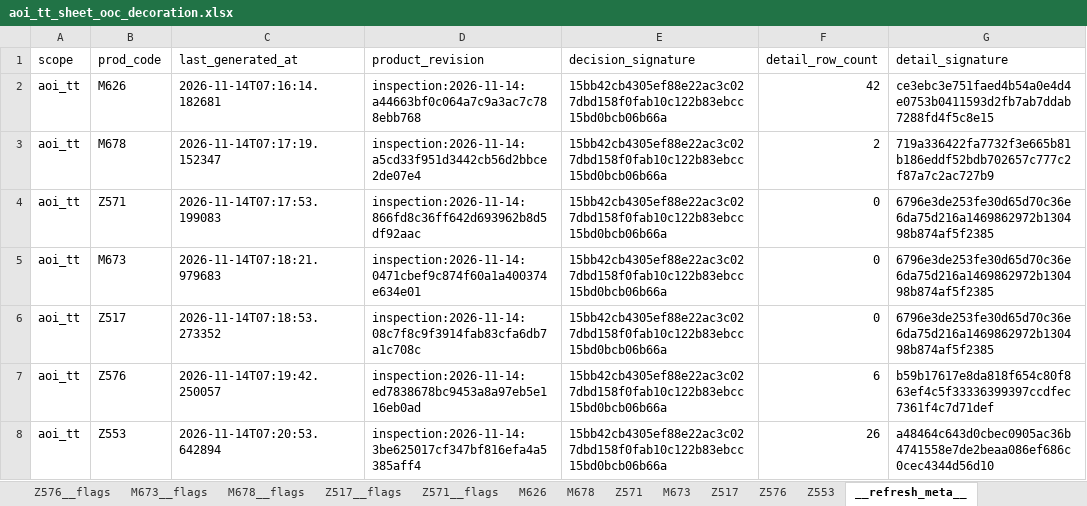
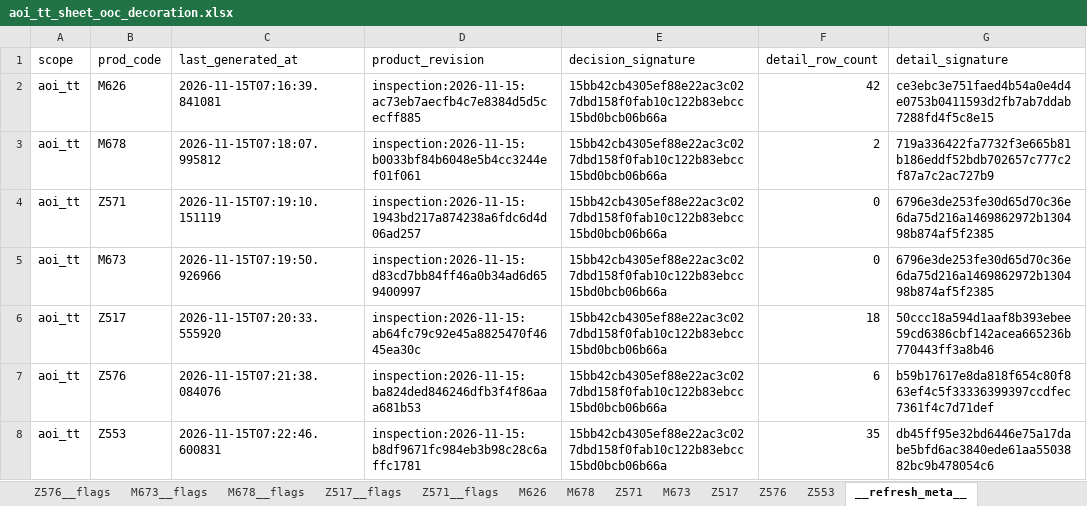
Before and after one commit to wzygio/vivo-project, an Excel workbook: resources/inline_domain/aoi_tt/aoi_tt_sheet_ooc_decoration.xlsx, sheet __refresh_meta__, drawn as a sheet; values as stored, in another font and other column widths than the file's, no borders; the diff names each change by its address in the sheet, - before the commit and + after, or states it on an @@ line.

```diff
--- a/resources/inline_domain/aoi_tt/aoi_tt_sheet_ooc_decoration.xlsx (sheet __refresh_meta__)
+++ b/resources/inline_domain/aoi_tt/aoi_tt_sheet_ooc_decoration.xlsx (sheet __refresh_meta__)
-C2 (last_generated_at): 2026-11-14T07:16:14.182681
+C2 (last_generated_at): 2026-11-15T07:16:39.841081
-D2 (product_revision): inspection:2026-11-14:a44663bf0c064a7c9a3ac7c788ebb768
+D2 (product_revision): inspection:2026-11-15:ac73eb7aecfb4c7e8384d5d5cecff885
-C3 (last_generated_at): 2026-11-14T07:17:19.152347
+C3 (last_generated_at): 2026-11-15T07:18:07.995812
-D3 (product_revision): inspection:2026-11-14:a5cd33f951d3442cb56d2bbce2de07e4
+D3 (product_revision): inspection:2026-11-15:b0033bf84b6048e5b4cc3244ef01f061
-C4 (last_generated_at): 2026-11-14T07:17:53.199083
+C4 (last_generated_at): 2026-11-15T07:19:10.151119
-D4 (product_revision): inspection:2026-11-14:866fd8c36ff642d693962b8d5df92aac
+D4 (product_revision): inspection:2026-11-15:1943bd217a874238a6fdc6d4d06ad257
-C5 (last_generated_at): 2026-11-14T07:18:21.979683
+C5 (last_generated_at): 2026-11-15T07:19:50.926966
-D5 (product_revision): inspection:2026-11-14:0471cbef9c874f60a1a400374e634e01
+D5 (product_revision): inspection:2026-11-15:d83cd7bb84ff46a0b34ad6d659400997
-C6 (last_generated_at): 2026-11-14T07:18:53.273352
+C6 (last_generated_at): 2026-11-15T07:20:33.555920
-D6 (product_revision): inspection:2026-11-14:08c7f8c9f3914fab83cfa6db7a1c708c
+D6 (product_revision): inspection:2026-11-15:ab64fc79c92e45a8825470f4645ea30c
-F6 (detail_row_count): 0
+F6 (detail_row_count): 18
-G6 (detail_signature): 6796e3de253fe30d65d70c36e6da75d216a1469862972b130498b874af5f2385
+G6 (detail_signature): 50ccc18a594d1aaf8b393ebee59cd6386cbf142acea665236b770443ff3a8b46
-C7 (last_generated_at): 2026-11-14T07:19:42.250057
+C7 (last_generated_at): 2026-11-15T07:21:38.084076
-D7 (product_revision): inspection:2026-11-14:ed7838678bc9453a8a97eb5e116eb0ad
+D7 (product_revision): inspection:2026-11-15:ba824ded846246dfb3f4f86aaa681b53
-C8 (last_generated_at): 2026-11-14T07:20:53.642894
+C8 (last_generated_at): 2026-11-15T07:22:46.600831
-D8 (product_revision): inspection:2026-11-14:3be625017cf347bf816efa4a5385aff4
+D8 (product_revision): inspection:2026-11-15:b8df9671fc984eb3b98c28c6affc1781
-F8 (detail_row_count): 26
+F8 (detail_row_count): 35
-G8 (detail_signature): a48464c643d0cbec0905ac36b4741558e7de2beaa086ef686c0cec4344d56d10
+G8 (detail_signature): db45ff95e32bd6446e75a17dabe5bfd6ac3840ede61aa5503882bc9b478054c6
```
Also changed, not shown: sheet Z517, sheet Z553, resources/indicator_domain/qtime/qtime_alerts.xlsx, resources/inline_domain/aoi_rs/aoi_rs_sheet_oos_decoration.xlsx, 23 other files.
